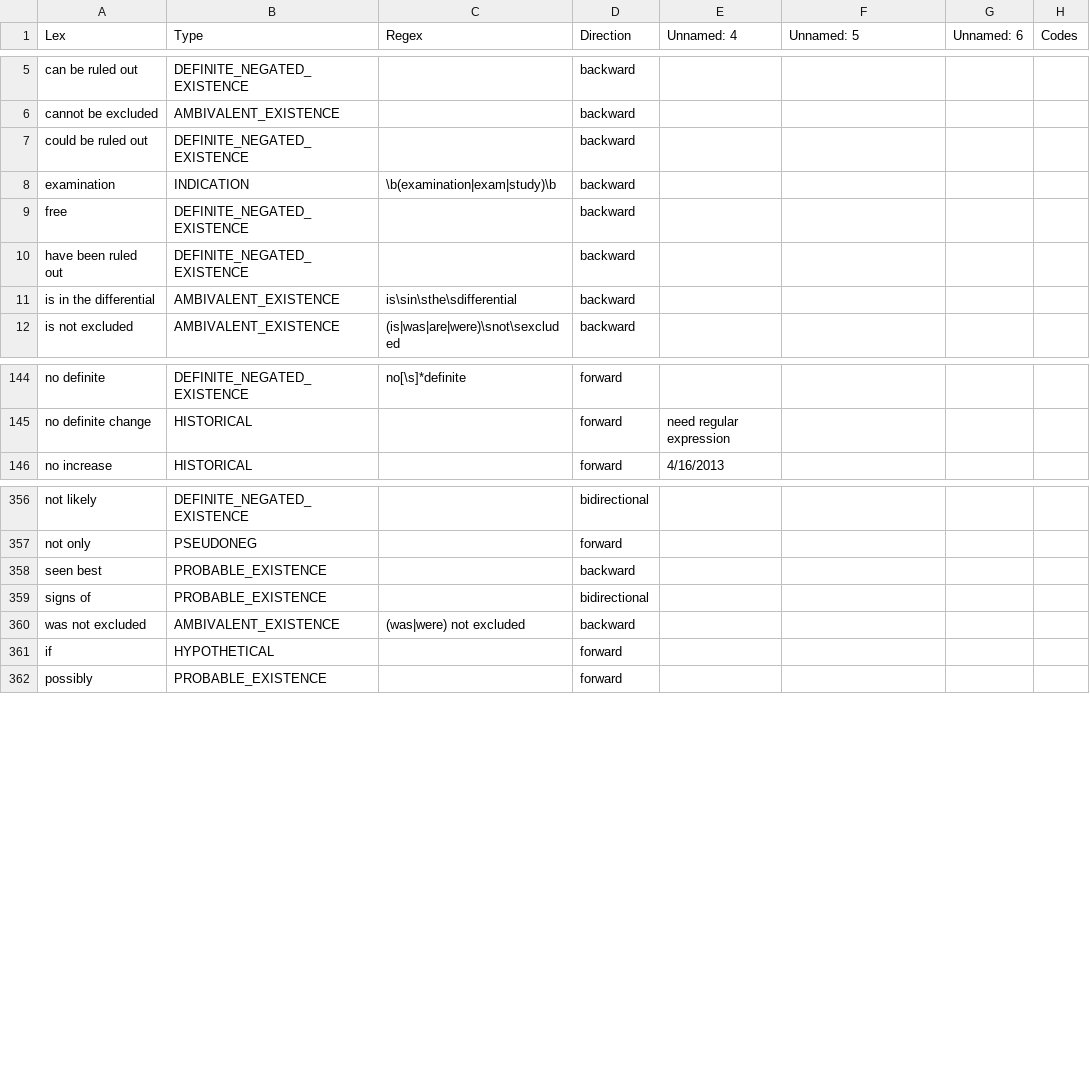
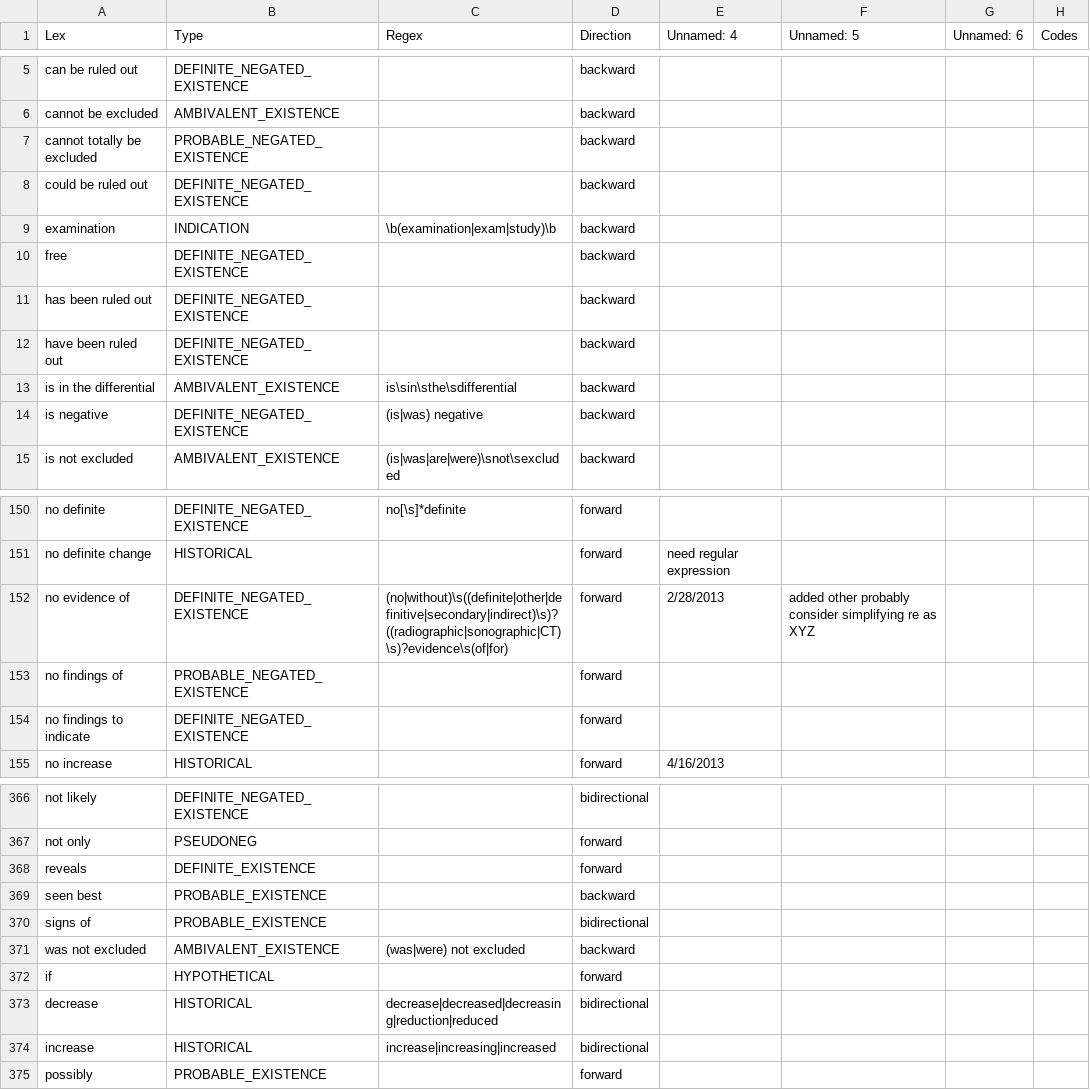
Before and after one commit to UUDeCART/decart_rule_based_nlp, a TSV file: KB/pneumonia_modifiers.tsv, drawn as a sheet; only a part is shown, gaps mark what is left out; the diff covers the shown part only; the diff names each change by its address in the sheet, - before the commit and + after, or states it on an @@ line.

Commit message:
Updating for simplicity.

```diff
--- a/KB/pneumonia_modifiers.tsv
+++ b/KB/pneumonia_modifiers.tsv
+row 7: cannot totally be excluded | PROBABLE_NEGATED_EXISTENCE |  | backward
+row 11: has been ruled out | DEFINITE_NEGATED_EXISTENCE |  | backward
+row 14: is negative | DEFINITE_NEGATED_EXISTENCE | (is|was) negative | backward
+row 152: no evidence of | DEFINITE_NEGATED_EXISTENCE | (no|without)\s((definite|other|definitive|secondary|indirect)\s)?((radiographic|sonographic|CT)\s)?evidence\s(of|for) | forward | 2/28/2013 | added other probably consider simplifying re as XYZ
+row 153: no findings of | PROBABLE_NEGATED_EXISTENCE |  | forward
+row 154: no findings to indicate | DEFINITE_NEGATED_EXISTENCE |  | forward
+row 368: reveals | DEFINITE_EXISTENCE |  | forward
+row 373: decrease | HISTORICAL | decrease|decreased|decreasing|reduction|reduced | bidirectional
+row 374: increase | HISTORICAL | increase|increasing|increased | bidirectional
```
Also changed, not shown: 4 added rows elsewhere in this file.
